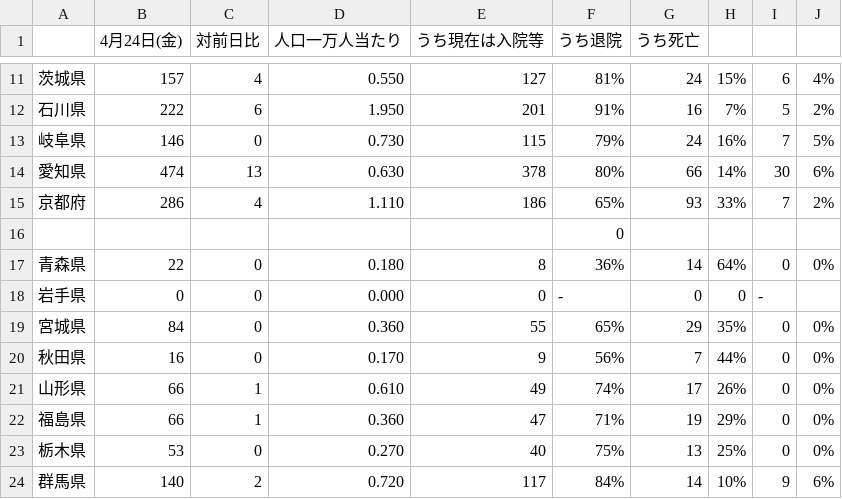
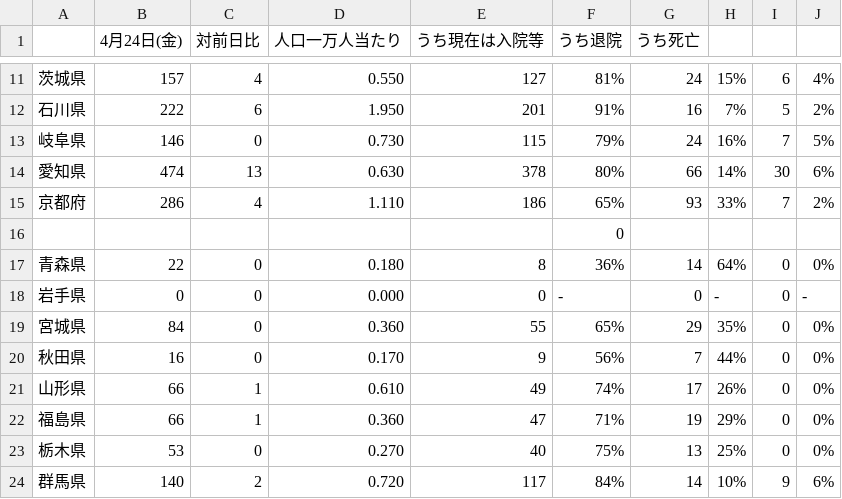
Before and after one commit to naono-git/covid19, a CSV file: data/tabula-000625183.csv, drawn as a sheet; only a part is shown, gaps mark what is left out.

```diff
--- a/data/tabula-000625183.csv
+++ b/data/tabula-000625183.csv
@@ -17,3 +17,3 @@
 "青森県",22,0,0.180,8,36%,14,64%,0,0%
-"岩手県",0,0,0.000,0,-,0,0,-
+"岩手県",0,0,0.000,0,-,0,-,0,-
 "宮城県",84,0,0.360,55,65%,29,35%,0,0%
```
Also changed, not shown: data/tabula-000625313.csv, 10 other files.
